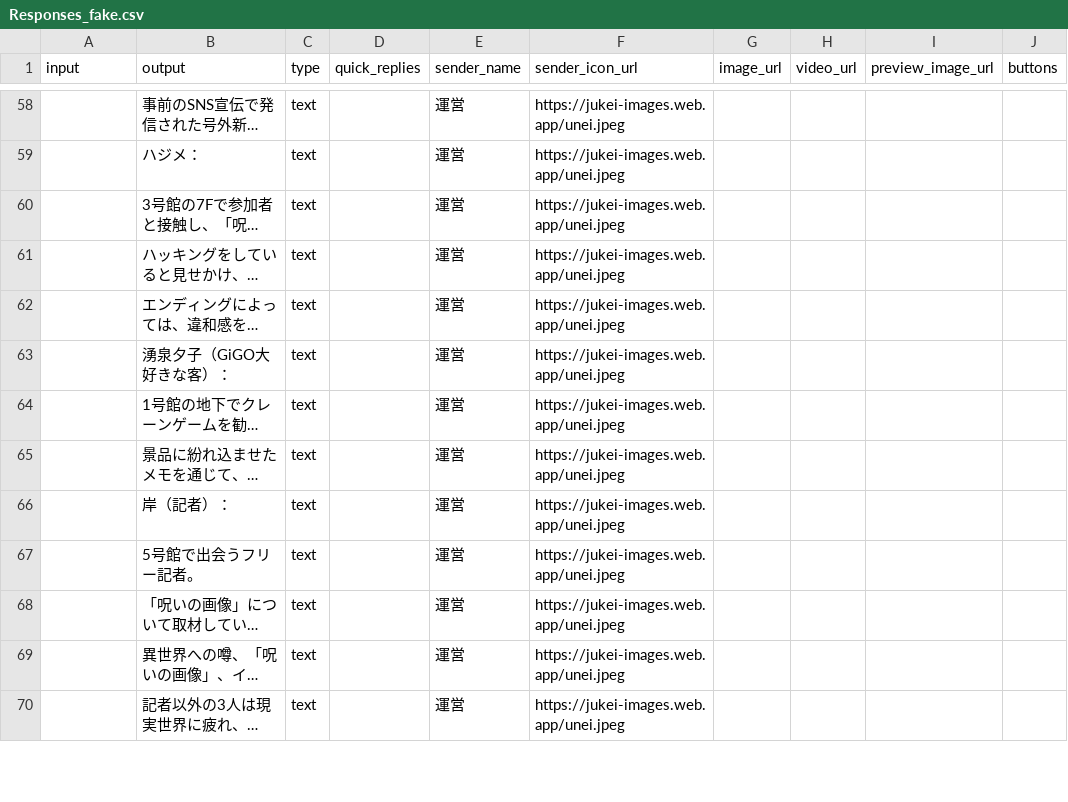
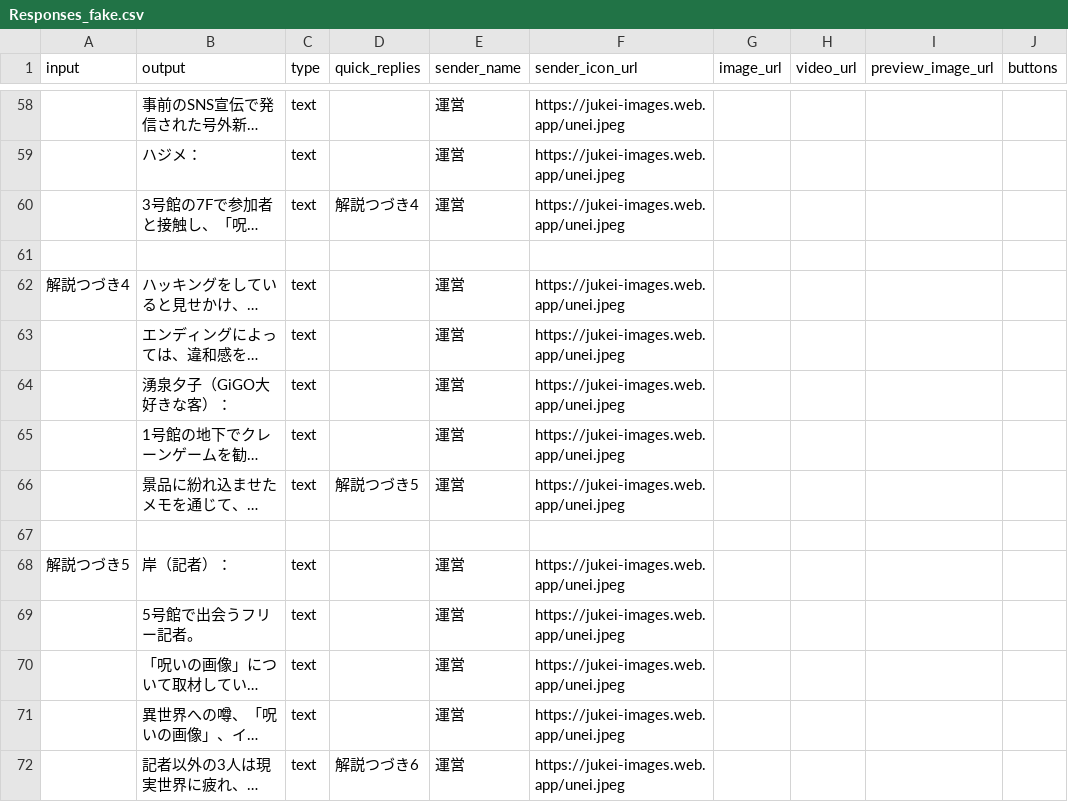
Before and after one commit to grinzing/jukei-line-yesterday, a CSV file: public/Responses_fake.csv, drawn as a sheet; only a part is shown, gaps mark what is left out; long unchanged cells end in …; addresses are those after the commit; the diff covers the shown part only; the diff names each change by its address in the sheet, - before the commit and + after, or states it on an @@ line.

```diff
--- a/public/Responses_fake.csv
+++ b/public/Responses_fake.csv
-D60 (quick_replies): (empty)
+D60 (quick_replies): 解説つづき4
+row 61: (empty)
-A62 (input): (empty)
+A62 (input): 解説つづき4
-D66 (quick_replies): (empty)
+D66 (quick_replies): 解説つづき5
+row 67: (empty)
-A68 (input): (empty)
+A68 (input): 解説つづき5
-D72 (quick_replies): (empty)
+D72 (quick_replies): 解説つづき6
```
Also changed, not shown: 3 added rows and 5 edited cells elsewhere in this file, 2 other files.
